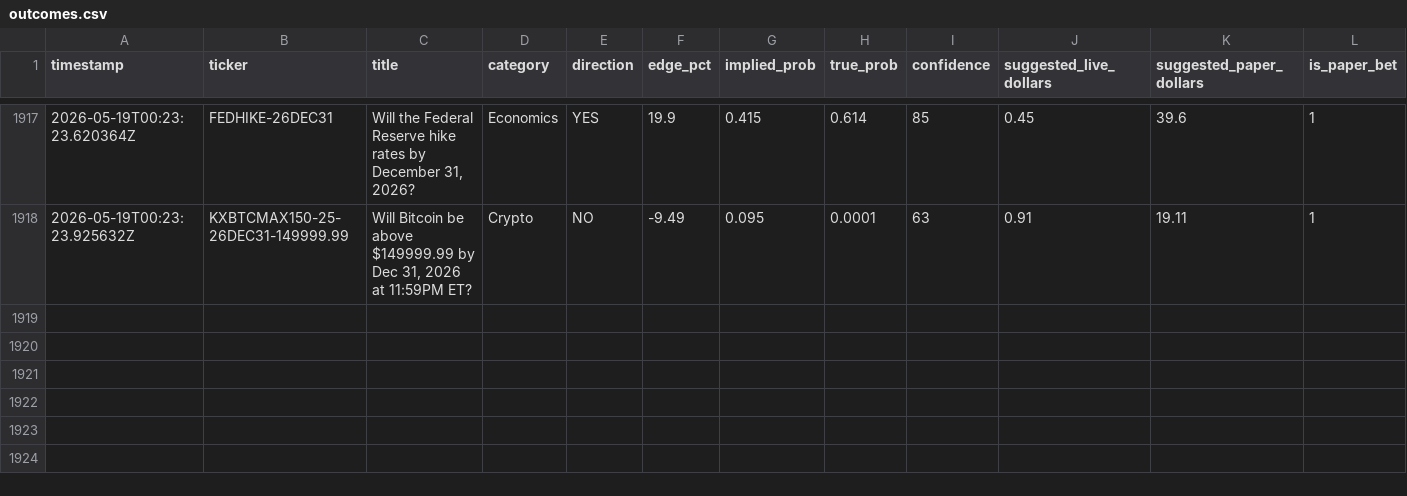
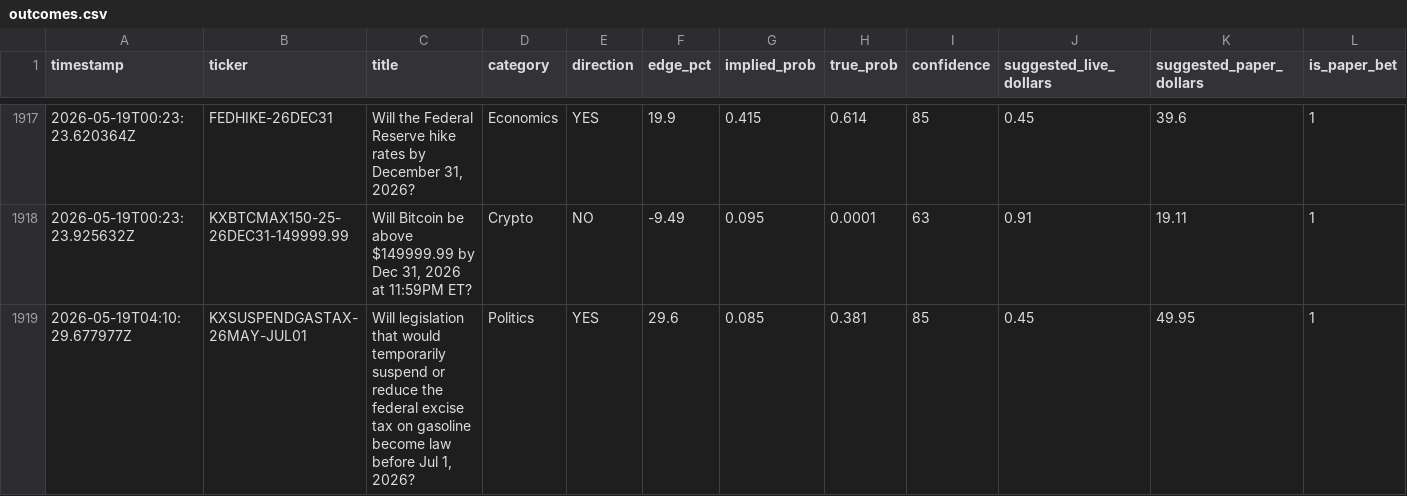
Before and after one commit to mehpackers13/kalshi-bot, a CSV file: outcomes.csv, drawn as a sheet; only a part is shown, gaps mark what is left out; rows hold the shown columns only; the diff names each change by its address in the sheet, - before the commit and + after, or states it on an @@ line.

```diff
--- a/outcomes.csv
+++ b/outcomes.csv
+row 1919: 2026-05-19T04:10:29.677977Z | KXSUSPENDGASTAX-26MAY-JUL01 | Will legislation that would temporarily suspend or reduce the federal excise tax on gasoline become law before Jul 1, 2026? | Politics | YES | 29.6 | 0.085 | 0.381 | 85 | 0.45 | 49.95 | 1
```
Also changed, not shown: 4 other files.
